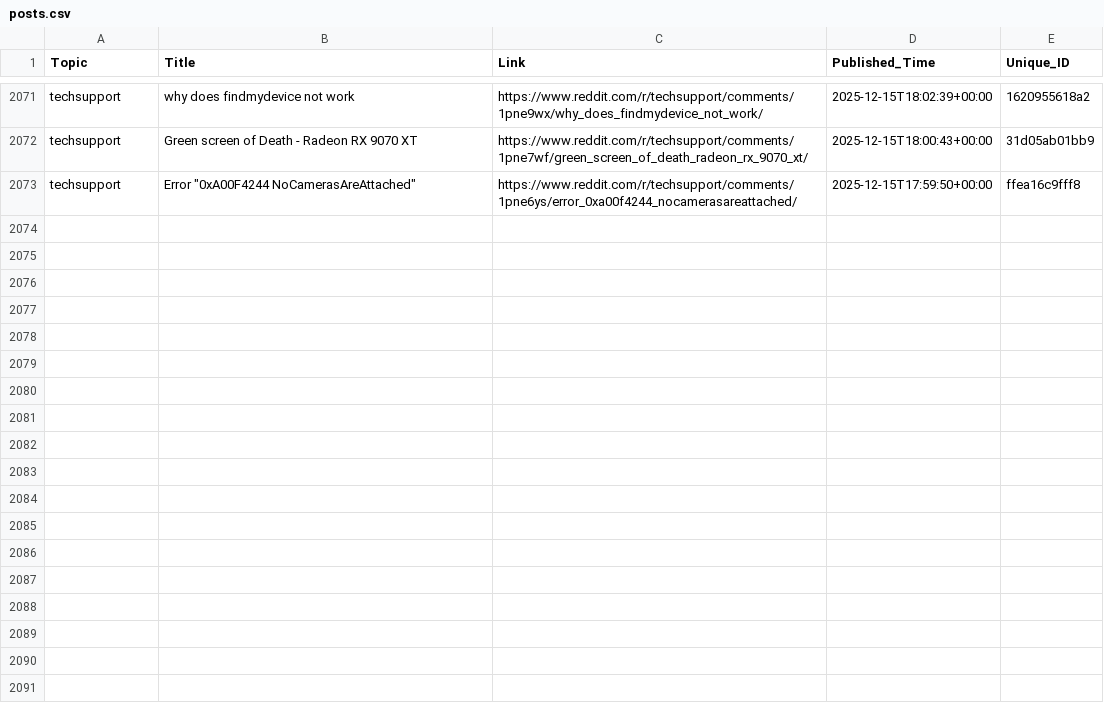
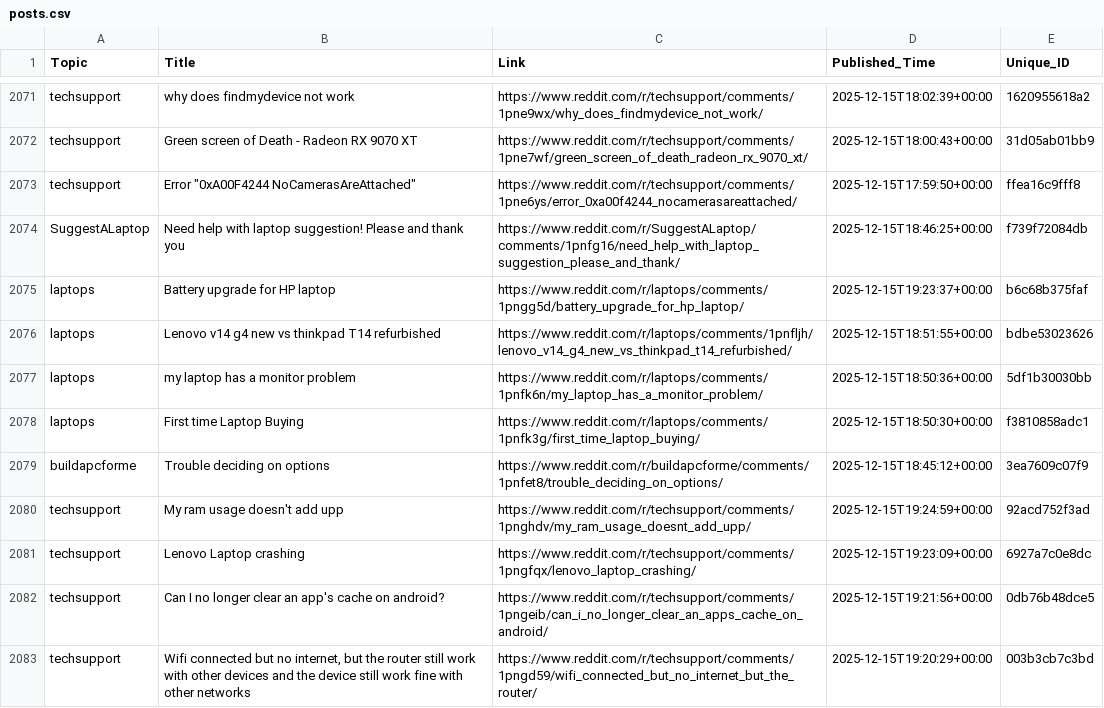
Before and after one commit to sidhu2690/reddit-scrapper, a CSV file: posts.csv, drawn as a sheet; only a part is shown, gaps mark what is left out; the diff covers the shown part only.

```diff
--- a/posts.csv
+++ b/posts.csv
@@ -2073 +2073,11 @@ techsupport,Green screen of Death - Radeon RX 9070 XT,https://www.reddit.com/r/t
 techsupport,"Error ""0xA00F4244 NoCamerasAreAttached""",https://www.reddit.com/r/techsupport/comments/1pne6ys/error_0xa00f4244_nocamerasareattached/,2025-12-15T17:59:50+00:00,ffea16c9fff8
+SuggestALaptop,Need help with laptop suggestion! Please and thank you,https://www.reddit.com/r/SuggestALaptop/comments/1pnfg16/need_help_with_laptop_suggestion_please_and_thank/,2025-12-15T18:46:25+00:00,f739f72084db
+laptops,Battery upgrade for HP laptop,https://www.reddit.com/r/laptops/comments/1pngg5d/battery_upgrade_for_hp_laptop/,2025-12-15T19:23:37+00:00,b6c68b375faf
+laptops,Lenovo v14 g4 new vs thinkpad T14 refurbished,https://www.reddit.com/r/laptops/comments/1pnfljh/lenovo_v14_g4_new_vs_thinkpad_t14_refurbished/,2025-12-15T18:51:55+00:00,bdbe53023626
+laptops,my laptop has a monitor problem,https://www.reddit.com/r/laptops/comments/1pnfk6n/my_laptop_has_a_monitor_problem/,2025-12-15T18:50:36+00:00,5df1b30030bb
+laptops,First time Laptop Buying,https://www.reddit.com/r/laptops/comments/1pnfk3g/first_time_laptop_buying/,2025-12-15T18:50:30+00:00,f3810858adc1
+buildapcforme,Trouble deciding on options,https://www.reddit.com/r/buildapcforme/comments/1pnfet8/trouble_deciding_on_options/,2025-12-15T18:45:12+00:00,3ea7609c07f9
+techsupport,My ram usage doesn't add upp,https://www.reddit.com/r/techsupport/comments/1pnghdv/my_ram_usage_doesnt_add_upp/,2025-12-15T19:24:59+00:00,92acd752f3ad
+techsupport,Lenovo Laptop crashing,https://www.reddit.com/r/techsupport/comments/1pngfqx/lenovo_laptop_crashing/,2025-12-15T19:23:09+00:00,6927a7c0e8dc
+techsupport,Can I no longer clear an app's cache on android?,https://www.reddit.com/r/techsupport/comments/1pngeib/can_i_no_longer_clear_an_apps_cache_on_android/,2025-12-15T19:21:56+00:00,0db76b48dce5
+techsupport,"Wifi connected but no internet, but the router still work with other devices and the device still work fine with other networks",https://www.reddit.com/r/techsupport/comments/1pngd59/wifi_connected_but_no_internet_but_the_router/,2025-12-15T19:20:29+00:00,003b3cb7c3bd
```
Also changed, not shown: 10 added rows elsewhere in this file.
